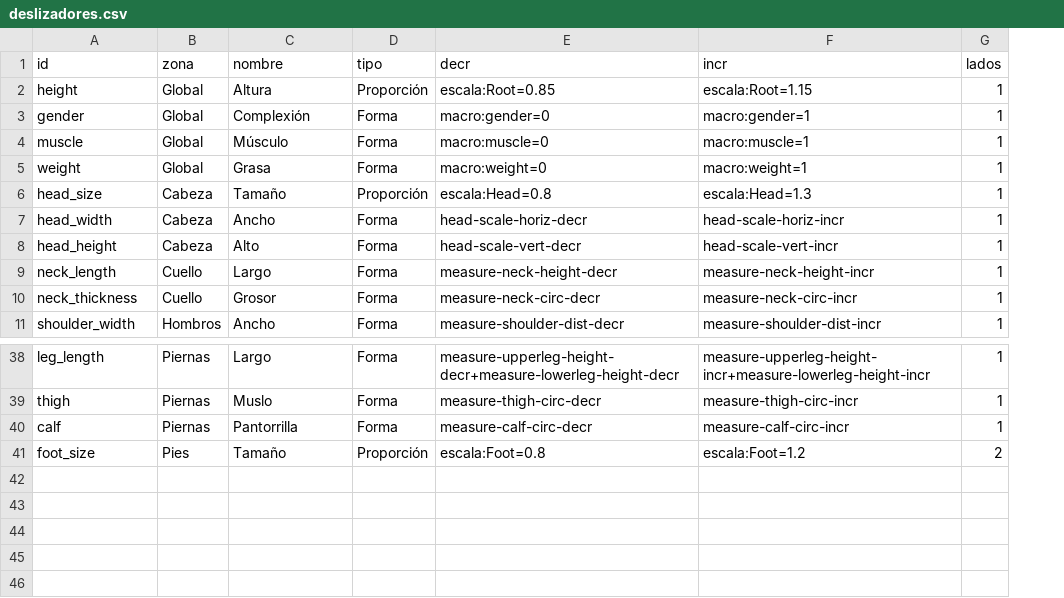
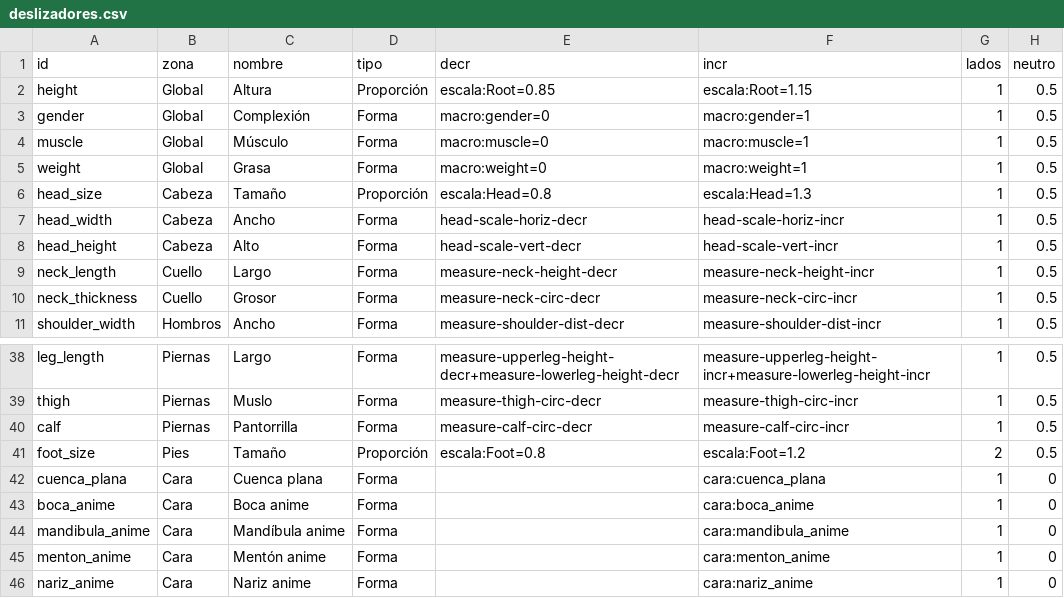
Before and after one commit to m-xarxatec/Character_Creator, a CSV file: datos/humana/deslizadores.csv, drawn as a sheet; only a part is shown, gaps mark what is left out; the diff names each change by its address in the sheet, - before the commit and + after, or states it on an @@ line.

Commit message:
Pasos 3.14 a 3.16: formas de cara en datos/, preset anime y normales de estilo en el núcleo

```diff
--- a/datos/humana/deslizadores.csv
+++ b/datos/humana/deslizadores.csv
+column H (neutro), rows 2-11: all 0.5; rows 38-41: all 0.5
+row 42: cuenca_plana | Cara | Cuenca plana | Forma |  | cara:cuenca_plana | 1 | 0
+row 43: boca_anime | Cara | Boca anime | Forma |  | cara:boca_anime | 1 | 0
+row 44: mandibula_anime | Cara | Mandíbula anime | Forma |  | cara:mandibula_anime | 1 | 0
+row 45: menton_anime | Cara | Mentón anime | Forma |  | cara:menton_anime | 1 | 0
+row 46: nariz_anime | Cara | Nariz anime | Forma |  | cara:nariz_anime | 1 | 0
```
Also changed, not shown: 26 other files.
